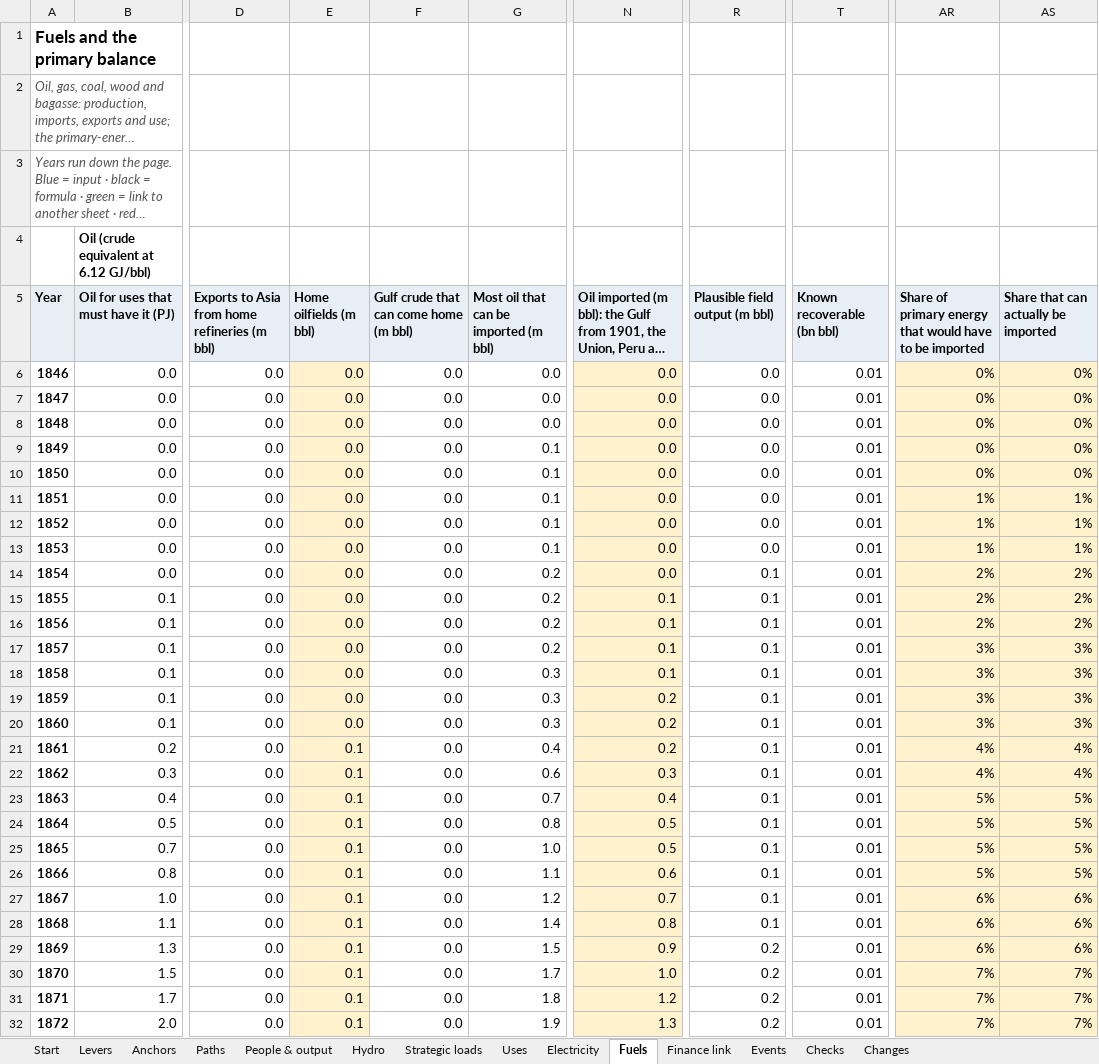
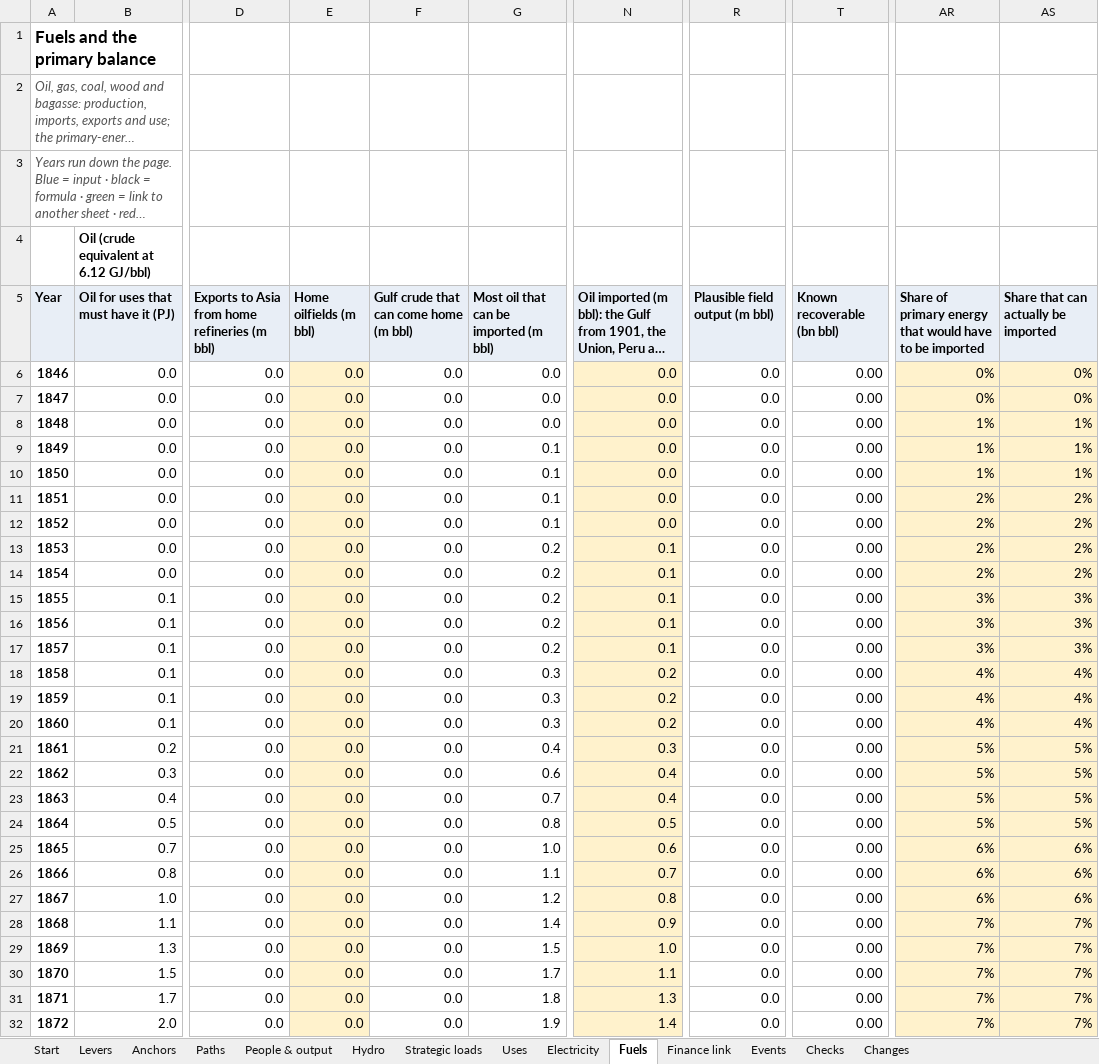
Before and after one commit to c-voelkle/pacifica, an Excel workbook: energy/Pacifica_energy_model_1846-1932.xlsx, sheet Fuels, drawn as a sheet; only a part is shown, gaps mark what is left out; long unchanged cells end in …; values as stored, in another font and other column widths than the file's, no borders; the diff covers the shown part only; the diff names each change by its address in the sheet, - before the commit and + after, or states it on an @@ line.

```diff
--- a/energy/Pacifica_energy_model_1846-1932.xlsx (sheet Fuels)
+++ b/energy/Pacifica_energy_model_1846-1932.xlsx (sheet Fuels)
-T6:T32 (Known recoverable (bn bbl)): 0.01
+T6:T32 (Known recoverable (bn bbl)): 0.00
-AR8:AR10: 0%
+AR8:AR10: 1%
-AS8:AS10: 0%
+AS8:AS10: 1%
-AR11:AR13: 1%
+AR11:AR13: 2%
-AS11:AS13: 1%
+AS11:AS13: 2%
-G13: 0.1
+G13: 0.2
-N13:N14: 0.0
+N13:N14: 0.1
-R14:R28 (Plausible field output (m bbl)): 0.1
+R14:R28 (Plausible field output (m bbl)): 0.0
-AR15:AR16: 2%
+AR15:AR16: 3%
-AS15:AS16: 2%
+AS15:AS16: 3%
-N18: 0.1
+N18: 0.2
-AR18:AR20: 3%
+AR18:AR20: 4%
-AS18:AS20: 3%
+AS18:AS20: 4%
-E21:E32 (Home oilfields (m bbl)): 0.1
+E21:E32 (Home oilfields (m bbl)): 0.0
-N21: 0.2
+N21: 0.3
-AR21:AR22: 4%
+AR21:AR22: 5%
-AS21:AS22: 4%
+AS21:AS22: 5%
-N22: 0.3
+N22: 0.4
-N25: 0.5
+N25: 0.6
-AR25:AR26: 5%
+AR25:AR26: 6%
-AS25:AS26: 5%
+AS25:AS26: 6%
-N26: 0.6
+N26: 0.7
-N27: 0.7
+N27: 0.8
-N28: 0.8
+N28: 0.9
-AR28:AR29: 6%
+AR28:AR29: 7%
-AS28:AS29: 6%
+AS28:AS29: 7%
-N29: 0.9
+N29: 1.0
-R29:R32 (Plausible field output (m bbl)): 0.2
+R29:R32 (Plausible field output (m bbl)): 0.0
-N30: 1.0
+N30: 1.1
-N31: 1.2
+N31: 1.3
-N32: 1.3
+N32: 1.4
```
Also changed, not shown: 1382 edited cells elsewhere in this sheet, sheet Paths, sheet Electricity, sheet Uses, sheet Finance link, sheet Start, sheet Levers, formulas that keep their value, 6 other files.
